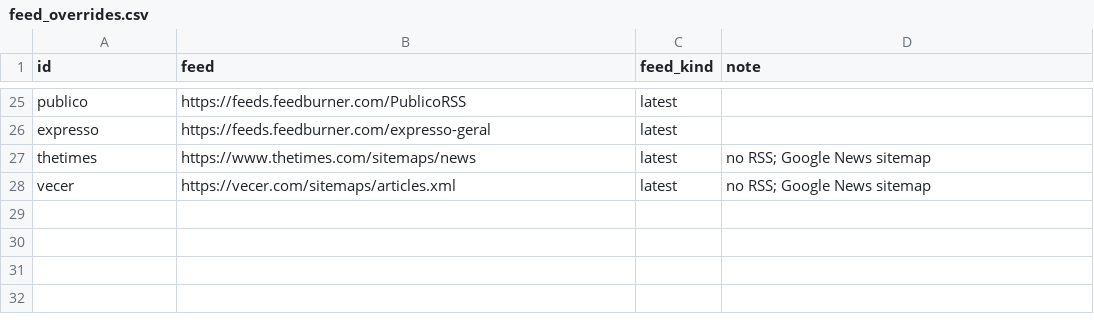
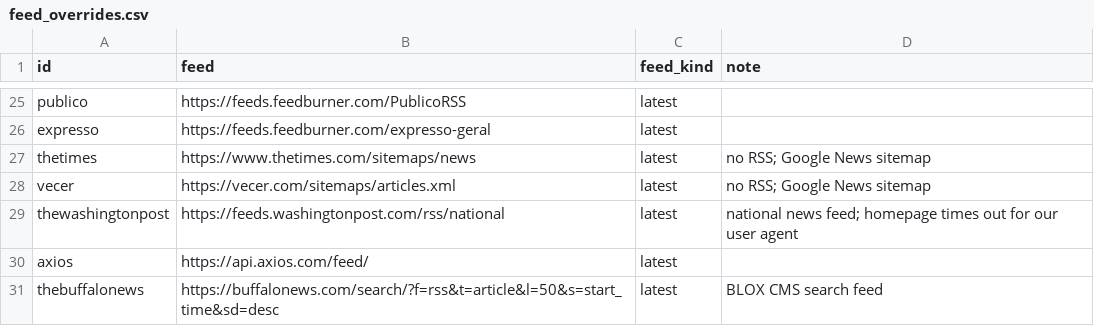
Before and after one commit to visual-dimensions/diurna, a CSV file: data/feed_overrides.csv, drawn as a sheet; only a part is shown, gaps mark what is left out.

```diff
--- a/data/feed_overrides.csv
+++ b/data/feed_overrides.csv
@@ -28 +28,4 @@ thetimes,https://www.thetimes.com/sitemaps/news,latest,"no RSS; Google News site
 vecer,https://vecer.com/sitemaps/articles.xml,latest,"no RSS; Google News sitemap"
+thewashingtonpost,https://feeds.washingtonpost.com/rss/national,latest,"national news feed; homepage times out for our user agent"
+axios,https://api.axios.com/feed/,latest,
+thebuffalonews,https://buffalonews.com/search/?f=rss&t=article&l=50&s=start_time&sd=desc,latest,"BLOX CMS search feed"
```
Also changed, not shown: data/seed/au.csv, data/seed/ca.csv, 12 other files.
